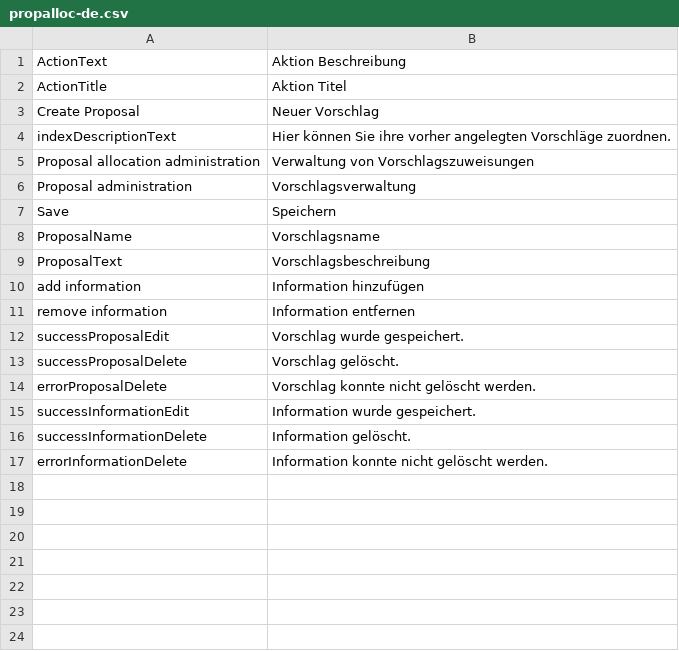
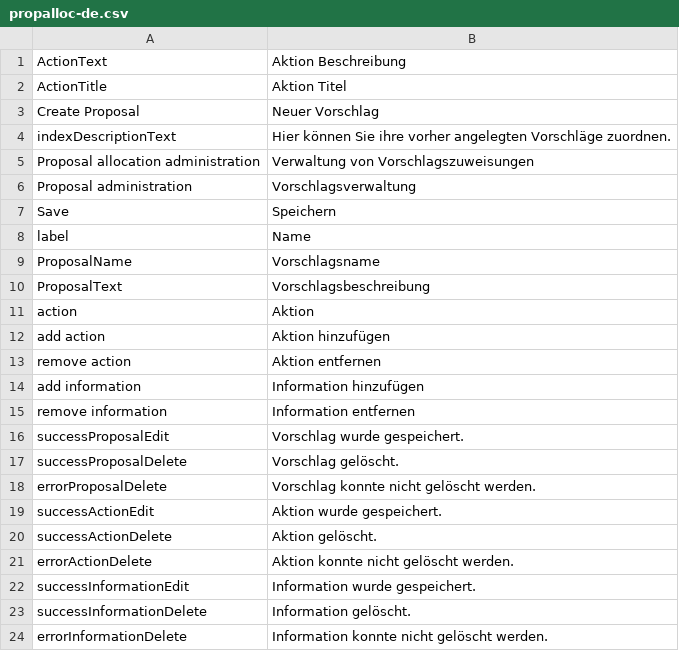
Before and after one commit to AKSW/Dispedia, a CSV file: extensions/propalloc/languages/propalloc-de.csv, drawn as a sheet.

Commit message:
- replace the information with the action template - add, edit and remove of action are now possible - little layout changes

```diff
--- a/extensions/propalloc/languages/propalloc-de.csv
+++ b/extensions/propalloc/languages/propalloc-de.csv
@@ -7,4 +7,8 @@ Proposal administration;Vorschlagsverwaltung
 Save;Speichern
+label;Name
 ProposalName;Vorschlagsname
 ProposalText;Vorschlagsbeschreibung
+action;Aktion
+add action;Aktion hinzufügen
+remove action;Aktion entfernen
 add information;Information hinzufügen
@@ -14,2 +18,5 @@ successProposalDelete;Vorschlag gelöscht.
 errorProposalDelete;Vorschlag konnte nicht gelöscht werden.
+successActionEdit;Aktion wurde gespeichert.
+successActionDelete;Aktion gelöscht.
+errorActionDelete;Aktion konnte nicht gelöscht werden.
 successInformationEdit;Information wurde gespeichert.
```
Also changed, not shown: extensions/propalloc/languages/propalloc-en.csv, 10 other files.
